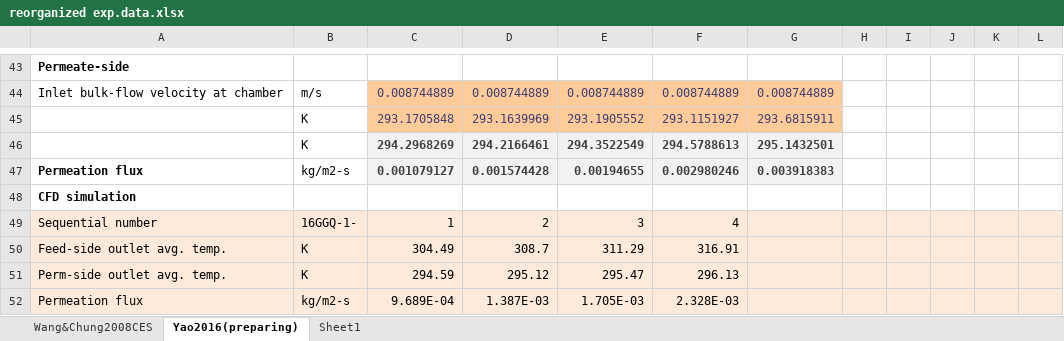
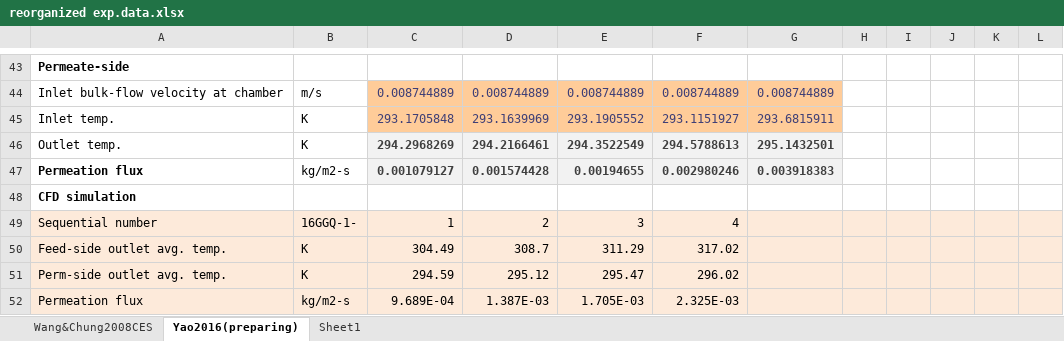
Before and after one commit to PatrickYao3030/md_fluent, an Excel workbook: bin/2d_s_cc/reorganized exp.data.xlsx, sheet Yao2016(preparing), drawn as a sheet; only a part is shown, gaps mark what is left out; values as stored, in another font and other column widths than the file's, no borders; the diff names each change by its address in the sheet, - before the commit and + after, or states it on an @@ line.

```diff
--- a/bin/2d_s_cc/reorganized exp.data.xlsx (sheet Yao2016(preparing))
+++ b/bin/2d_s_cc/reorganized exp.data.xlsx (sheet Yao2016(preparing))
-A45: (empty)
+A45: Inlet temp.
-A46: (empty)
+A46: Outlet temp.
-F50: 316.91
+F50: 317.02
-F51: 296.13
+F51: 296.02
-F52: 2.328E-03
+F52: 2.325E-03
```
Also changed, not shown: 2 other files.
